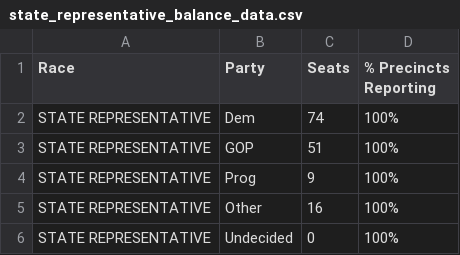
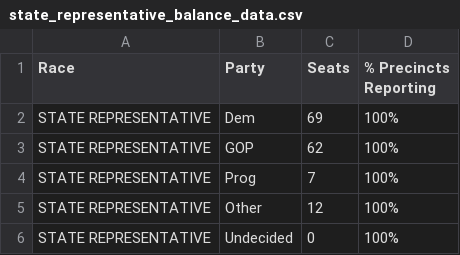
Before and after one commit to jackcary/data, a CSV file: state_representative_balance_data.csv, drawn as a sheet.

```diff
--- a/state_representative_balance_data.csv
+++ b/state_representative_balance_data.csv
@@ -1,6 +1,6 @@
 Race,Party,Seats,% Precincts Reporting
-STATE REPRESENTATIVE,Dem,74,100%
-STATE REPRESENTATIVE,GOP,51,100%
-STATE REPRESENTATIVE,Prog,9,100%
-STATE REPRESENTATIVE,Other,16,100%
+STATE REPRESENTATIVE,Dem,69,100%
+STATE REPRESENTATIVE,GOP,62,100%
+STATE REPRESENTATIVE,Prog,7,100%
+STATE REPRESENTATIVE,Other,12,100%
 STATE REPRESENTATIVE,Undecided,0,100%
```
Also changed, not shown: gov_select_race_town_votes_candidate.csv, lt_gov_select_race_town_votes_candidate.csv, 3 other files.
